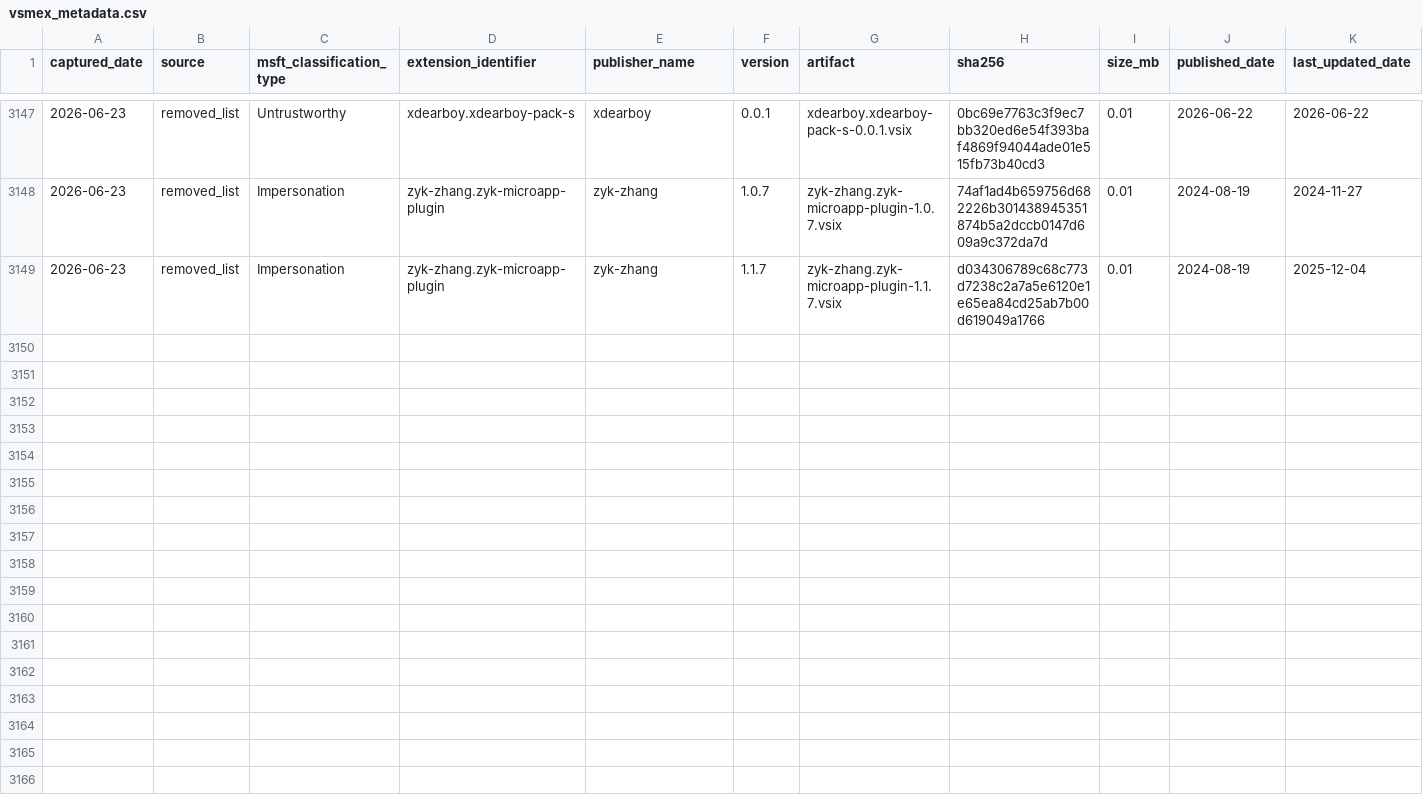
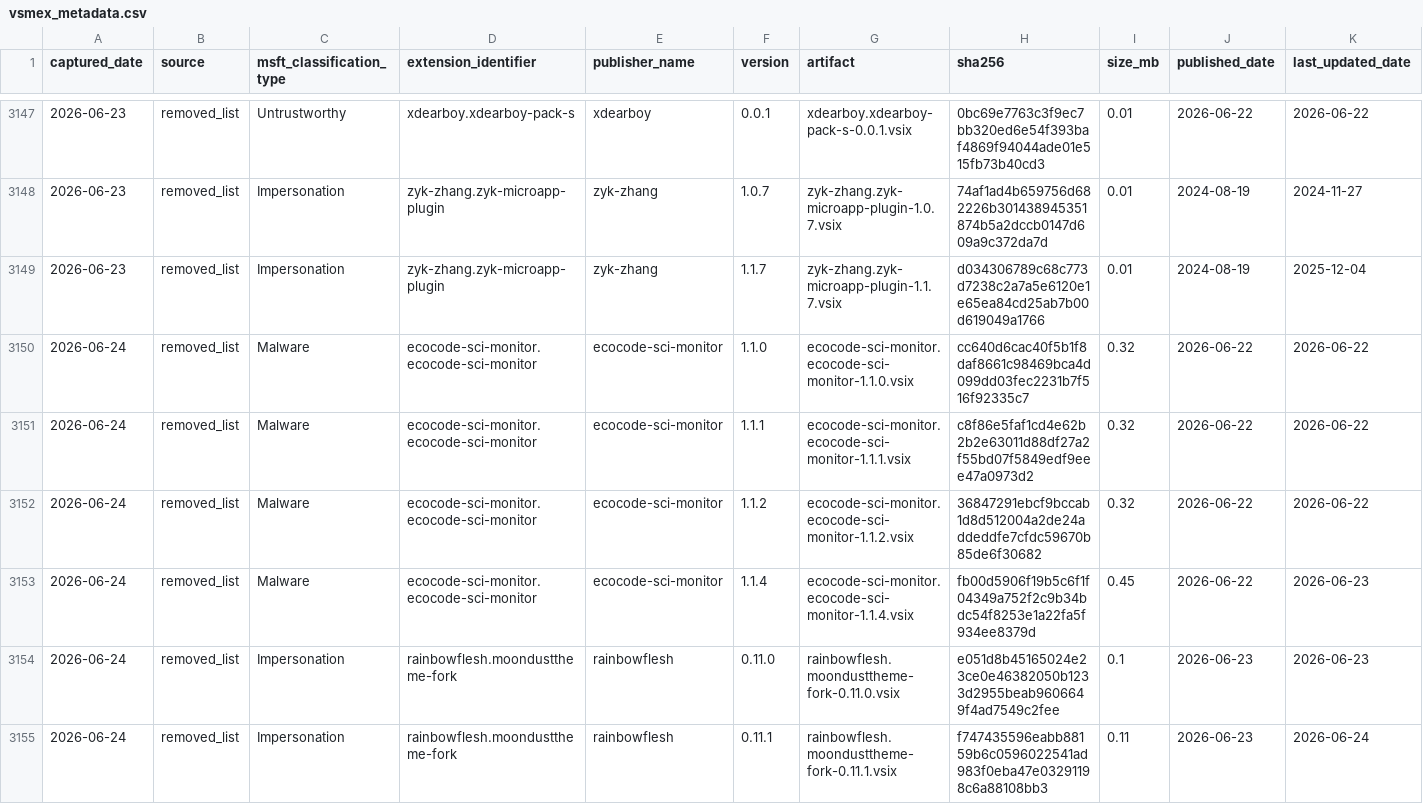
Before and after one commit to kalachkar/vsmex, a CSV file: metadata/vsmex_metadata.csv, drawn as a sheet; only a part is shown, gaps mark what is left out; rows hold the shown columns only; the diff names each change by its address in the sheet, - before the commit and + after, or states it on an @@ line.

Commit message:
sync: +6 metadata rows, 6 VSIX copies

```diff
--- a/metadata/vsmex_metadata.csv
+++ b/metadata/vsmex_metadata.csv
+row 3150: 2026-06-24 | removed_list | Malware | ecocode-sci-monitor.ecocode-sci-monitor | ecocode-sci-monitor | 1.1.0 | ecocode-sci-monitor.ecocode-sci-monitor-1.1.0.vsix | cc640d6cac40f5b1f8daf8661c98469bca4d099dd03fec2231b7f516f92335c7 | 0.32 | 2026-06-22 | 2026-06-22
+row 3151: 2026-06-24 | removed_list | Malware | ecocode-sci-monitor.ecocode-sci-monitor | ecocode-sci-monitor | 1.1.1 | ecocode-sci-monitor.ecocode-sci-monitor-1.1.1.vsix | c8f86e5faf1cd4e62b2b2e63011d88df27a2f55bd07f5849edf9eee47a0973d2 | 0.32 | 2026-06-22 | 2026-06-22
+row 3152: 2026-06-24 | removed_list | Malware | ecocode-sci-monitor.ecocode-sci-monitor | ecocode-sci-monitor | 1.1.2 | ecocode-sci-monitor.ecocode-sci-monitor-1.1.2.vsix | 36847291ebcf9bccab1d8d512004a2de24addeddfe7cfdc59670b85de6f30682 | 0.32 | 2026-06-22 | 2026-06-22
+row 3153: 2026-06-24 | removed_list | Malware | ecocode-sci-monitor.ecocode-sci-monitor | ecocode-sci-monitor | 1.1.4 | ecocode-sci-monitor.ecocode-sci-monitor-1.1.4.vsix | fb00d5906f19b5c6f1f04349a752f2c9b34bdc54f8253e1a22fa5f934ee8379d | 0.45 | 2026-06-22 | 2026-06-23
+row 3154: 2026-06-24 | removed_list | Impersonation | rainbowflesh.moondusttheme-fork | rainbowflesh | 0.11.0 | rainbowflesh.moondusttheme-fork-0.11.0.vsix | e051d8b45165024e23ce0e46382050b1233d2955beab9606649f4ad7549c2fee | 0.1 | 2026-06-23 | 2026-06-23
+row 3155: 2026-06-24 | removed_list | Impersonation | rainbowflesh.moondusttheme-fork | rainbowflesh | 0.11.1 | rainbowflesh.moondusttheme-fork-0.11.1.vsix | f747435596eabb88159b6c0596022541ad983f0eba47e03291198c6a88108bb3 | 0.11 | 2026-06-23 | 2026-06-24
```
